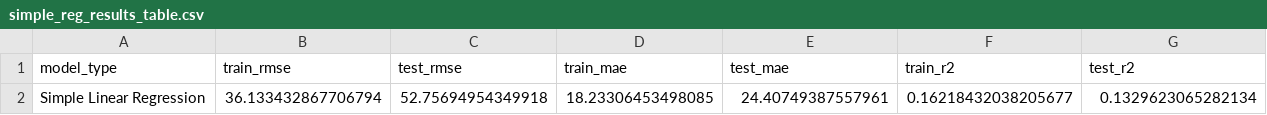
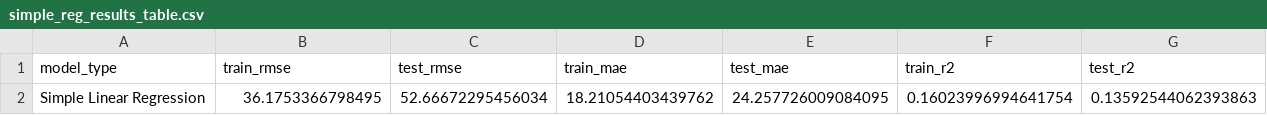
Before and after one commit to jillian-moore/earth-361-final-project, a CSV file: results/simple_reg_results_table.csv, drawn as a sheet.

```diff
--- a/results/simple_reg_results_table.csv
+++ b/results/simple_reg_results_table.csv
@@ -1,2 +1,2 @@
 model_type,train_rmse,test_rmse,train_mae,test_mae,train_r2,test_r2
-Simple Linear Regression,36.133432867706794,52.75694954349918,18.23306453498085,24.40749387557961,0.16218432038205677,0.1329623065282134
+Simple Linear Regression,36.1753366798495,52.66672295456034,18.21054403439762,24.257726009084095,0.16023996994641754,0.13592544062393863
```
Also changed, not shown: results/simple_reg_predictions.csv, 1 other file.
